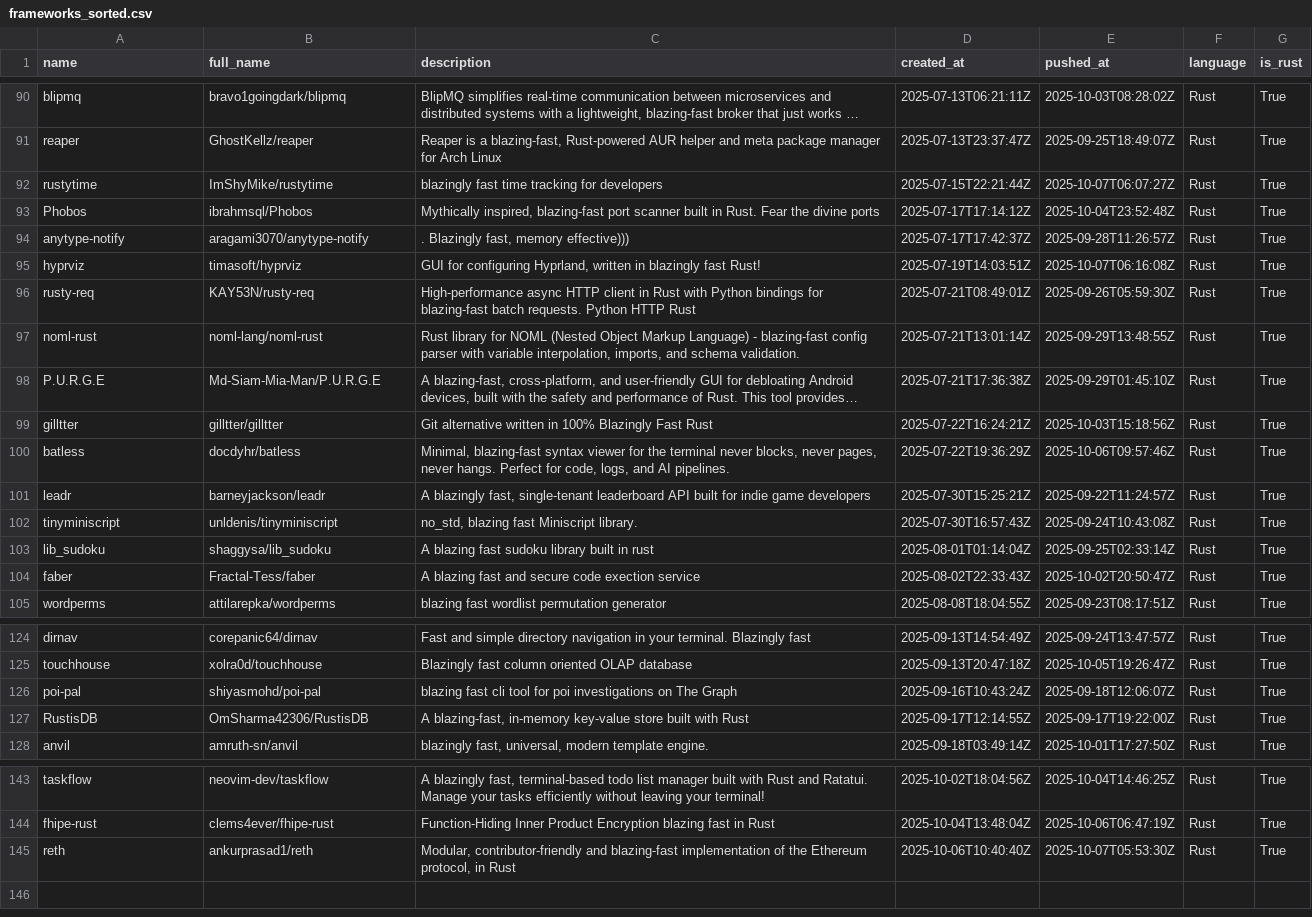
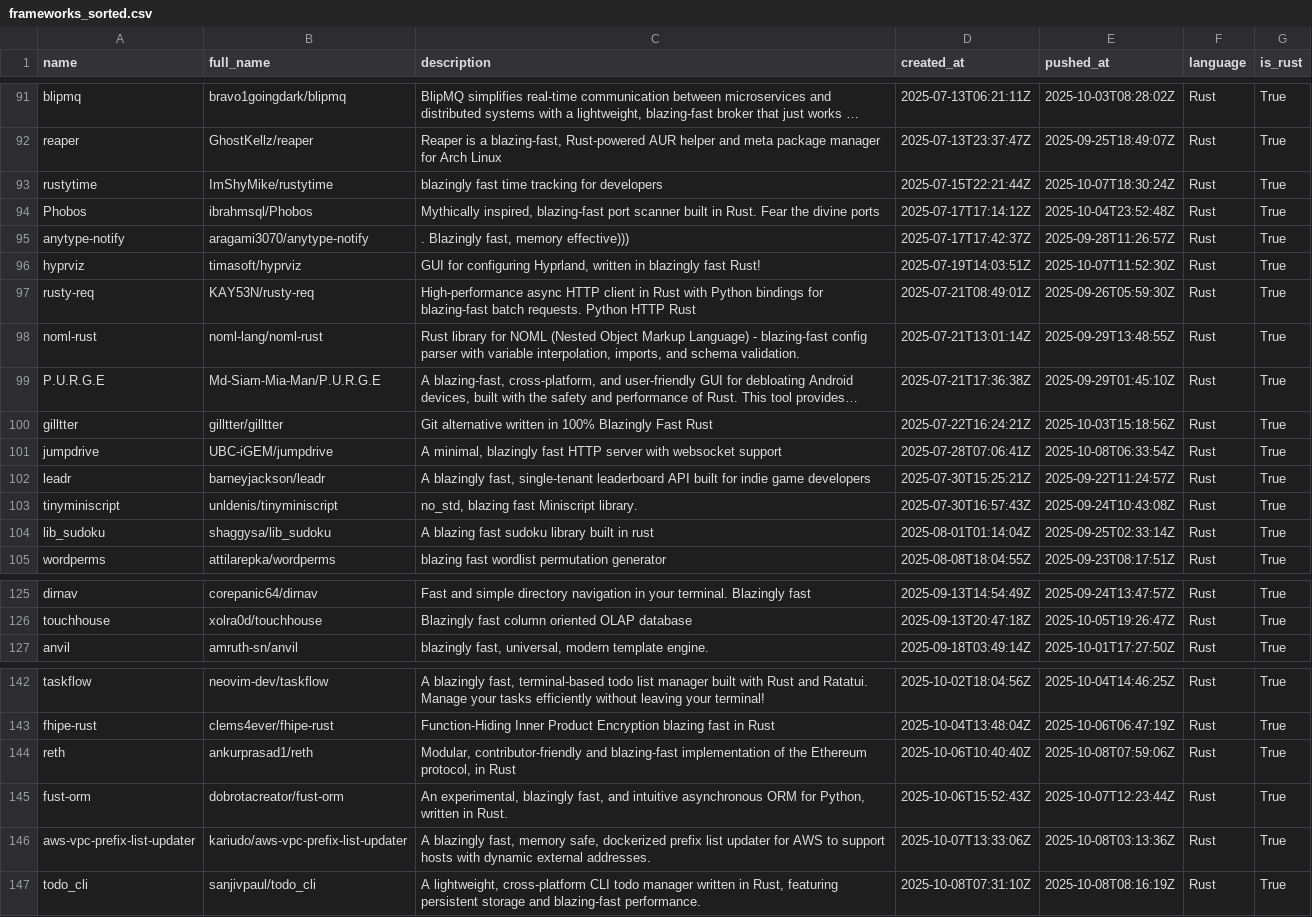
Before and after one commit to ninpnin/days-since-blazingly-fast, a CSV file: data/frameworks_sorted.csv, drawn as a sheet; only a part is shown, gaps mark what is left out; long unchanged cells end in …; removed rows and columns are numbered as before the commit, all else as after; the diff covers the shown part only; the diff names each change by its address in the sheet, - before the commit and + after, or states it on an @@ line.

```diff
--- a/data/frameworks_sorted.csv
+++ b/data/frameworks_sorted.csv
-E93 (pushed_at): 2025-10-07T06:07:27Z
+E93 (pushed_at): 2025-10-07T18:30:24Z
-E96 (pushed_at): 2025-10-07T06:16:08Z
+E96 (pushed_at): 2025-10-07T11:52:30Z
-row 100: batless | docdyhr/batless | Minimal, blazing-fast syntax viewer for the terminal never blocks, never pages, never hangs. Perfect for code, logs, and AI pipelines. | 2025-07-22T19:36:29Z | 2025-10-06T09:57:46Z | Rust | True
+row 101: jumpdrive | UBC-iGEM/jumpdrive | A minimal, blazingly fast HTTP server with websocket support | 2025-07-28T07:06:41Z | 2025-10-08T06:33:54Z | Rust | True
-row 104: faber | Fractal-Tess/faber | A blazing fast and secure code exection service | 2025-08-02T22:33:43Z | 2025-10-02T20:50:47Z | Rust | True
-row 126: poi-pal | shiyasmohd/poi-pal | blazing fast cli tool for poi investigations on The Graph | 2025-09-16T10:43:24Z | 2025-09-18T12:06:07Z | Rust | True
-row 127: RustisDB | OmSharma42306/RustisDB | A blazing-fast, in-memory key-value store built with Rust | 2025-09-17T12:14:55Z | 2025-09-17T19:22:00Z | Rust | True
-E144 (pushed_at): 2025-10-07T05:53:30Z
+E144 (pushed_at): 2025-10-08T07:59:06Z
+row 145: fust-orm | dobrotacreator/fust-orm | An experimental, blazingly fast, and intuitive asynchronous ORM for Python, written in Rust. | 2025-10-06T15:52:43Z | 2025-10-07T12:23:44Z | Rust | True
+row 146: aws-vpc-prefix-list-updater | kariudo/aws-vpc-prefix-list-updater | A blazingly fast, memory safe, dockerized prefix list updater for AWS to support hosts with dynamic external addresses. | 2025-10-07T13:33:06Z | 2025-10-08T03:13:36Z | Rust | True
+row 147: todo_cli | sanjivpaul/todo_cli | A lightweight, cross-platform CLI todo manager written in Rust, featuring persistent storage and blazing-fast performance. | 2025-10-08T07:31:10Z | 2025-10-08T08:16:19Z | Rust | True
```
Also changed, not shown: 4 added rows, 2 removed rows and 24 edited cells elsewhere in this file, data/aggregated_results.csv, data/sample.csv, 6 other files.
